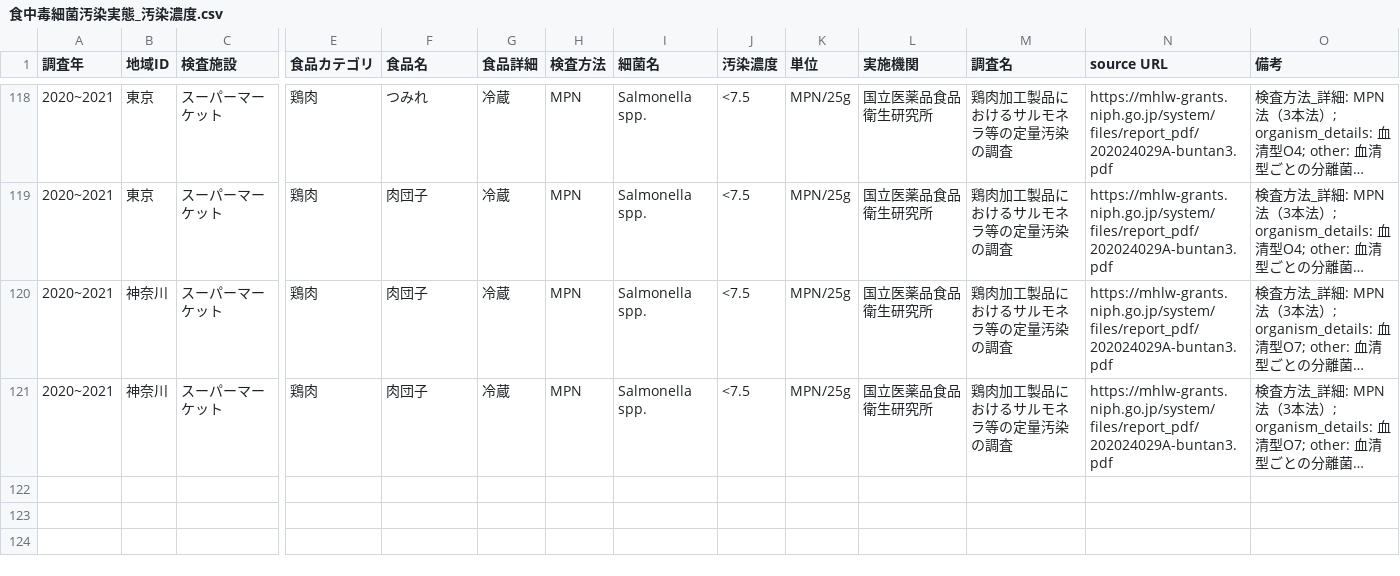
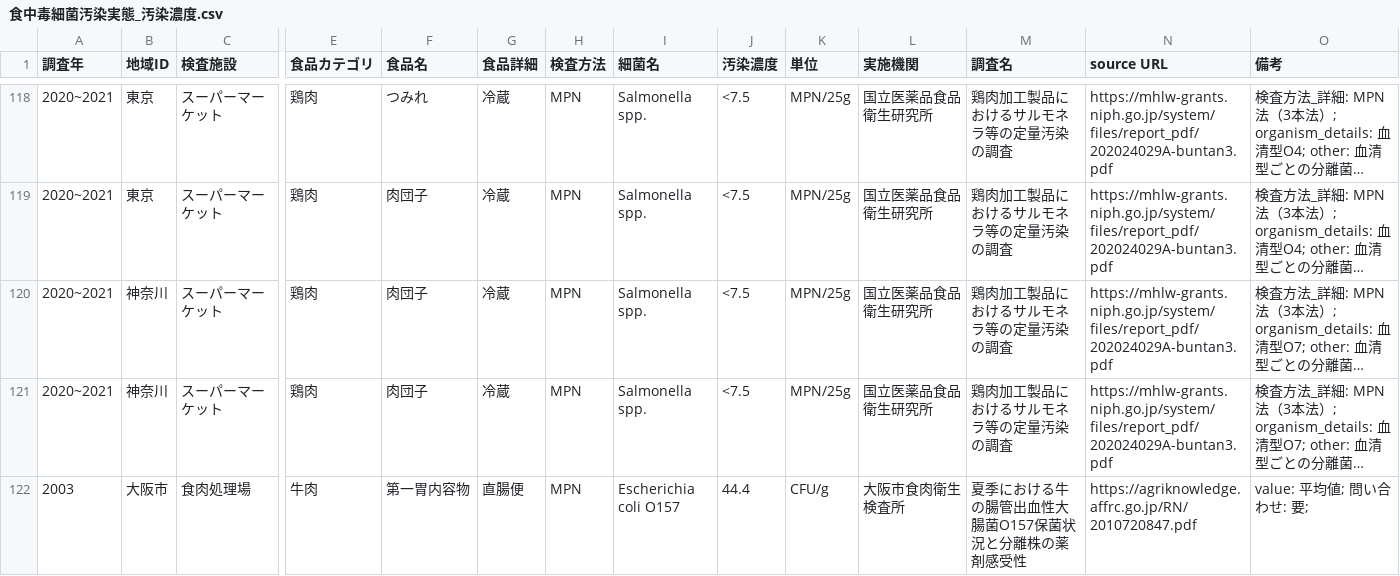
Before and after one commit to kento-koyama/food_micro_data_risk, a CSV file: 食中毒細菌汚染実態_汚染濃度.csv, drawn as a sheet; only a part is shown, gaps mark what is left out; long unchanged cells end in …; rows hold the shown columns only; the diff names each change by its address in the sheet, - before the commit and + after, or states it on an @@ line.

```diff
--- a/食中毒細菌汚染実態_汚染濃度.csv
+++ b/食中毒細菌汚染実態_汚染濃度.csv
+row 122: 2003 | 大阪市 | 食肉処理場 | 牛肉 | 第一胃内容物 | 直腸便 | MPN | Escherichia coli O157 | 44.4 | CFU/g | 大阪市食肉衛生検査所 | 夏季における牛の腸管出血性大腸菌O157保菌状況と分離株の薬剤感受性 | https://agriknowledge.affrc.go.jp/RN/2010720847.pdf | value: 平均値; 問い合わせ: 要;
```
Also changed, not shown: 食中毒細菌汚染実態_汚染率.csv.
